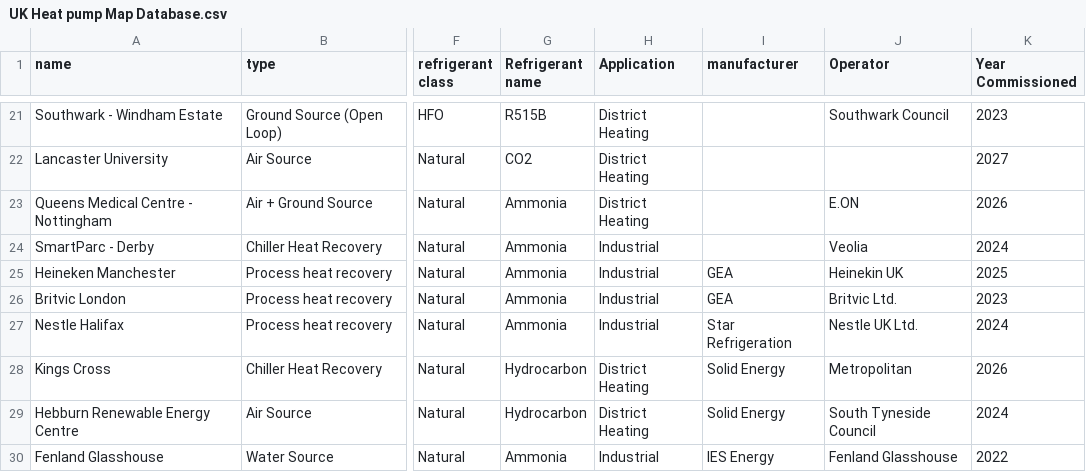
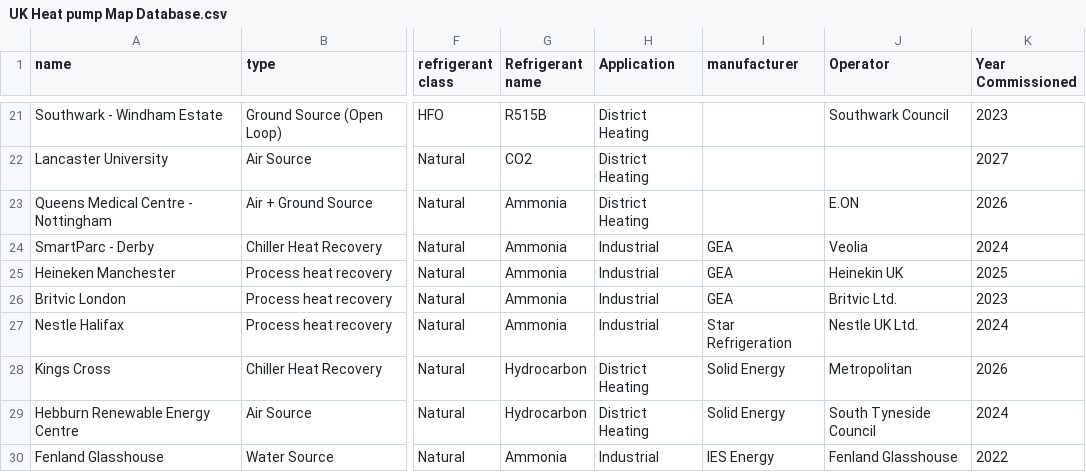
Before and after one commit to adamalazki-cmyk/publi, a CSV file: UK Heat pump Map Database.csv, drawn as a sheet; only a part is shown, gaps mark what is left out; the diff names each change by its address in the sheet, - before the commit and + after, or states it on an @@ line.

Commit message:
v1.2.5 updated database v3

```diff
--- a/UK Heat pump Map Database.csv
+++ b/UK Heat pump Map Database.csv
-I24 (manufacturer): (empty)
+I24 (manufacturer): GEA
```
